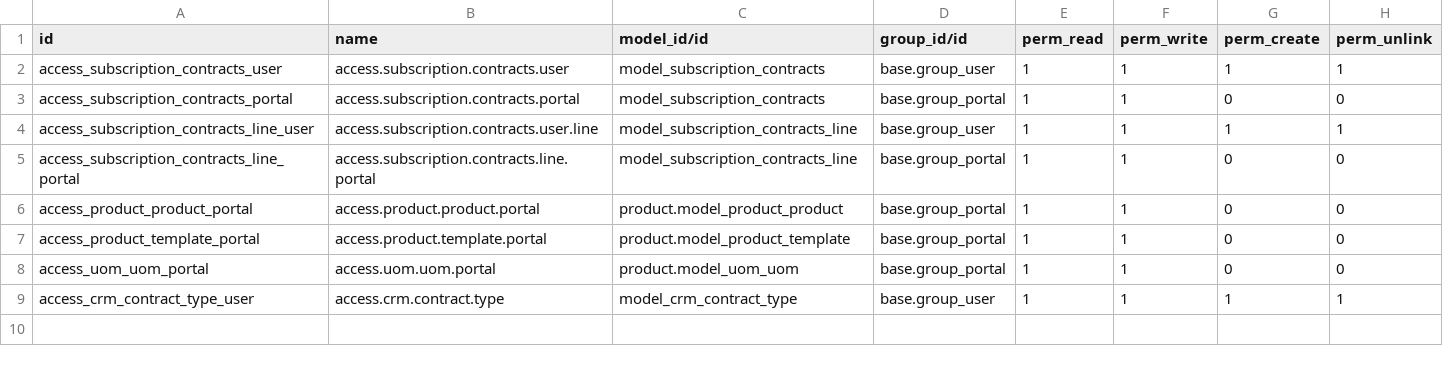
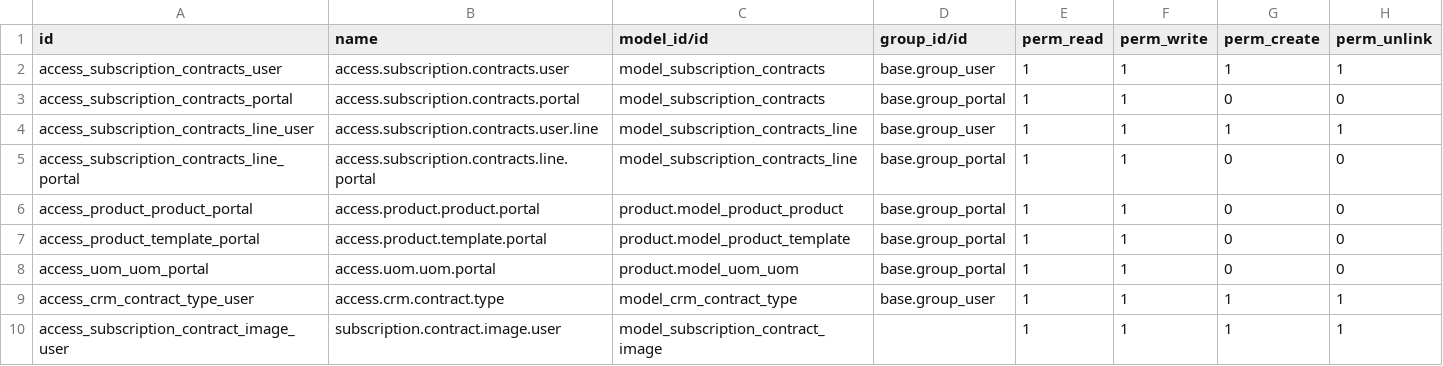
Before and after one commit to Penygonarabia/hhs_mingle_may_28, a CSV file: sales_contract_and_recurring_invoices/security/ir.model.access.csv, drawn as a sheet; the diff names each change by its address in the sheet, - before the commit and + after, or states it on an @@ line.

Commit message:
contract screen photo attachment tab added

```diff
--- a/sales_contract_and_recurring_invoices/security/ir.model.access.csv
+++ b/sales_contract_and_recurring_invoices/security/ir.model.access.csv
+row 10: access_subscription_contract_image_user | subscription.contract.image.user | model_subscription_contract_image |  | 1 | 1 | 1 | 1
```
Also changed, not shown: 3 other files.
